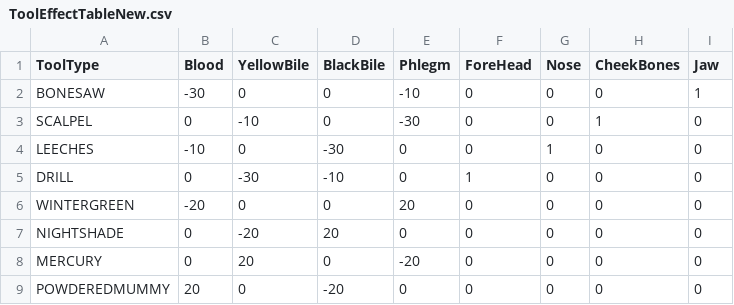
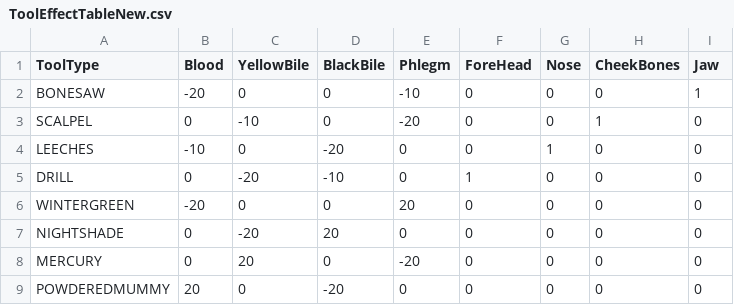
Before and after one commit to physbuzz/ApoSurgeon, a CSV file: Assets/Table/ToolEffectTableNew.csv, drawn as a sheet.

```diff
--- a/Assets/Table/ToolEffectTableNew.csv
+++ b/Assets/Table/ToolEffectTableNew.csv
@@ -1,6 +1,6 @@
 ToolType, Blood, YellowBile, BlackBile, Phlegm, ForeHead,Nose,CheekBones,Jaw
-BONESAW,-30,0,0,-10,0,0,0,1
-SCALPEL,0,-10,0,-30,0,0,1,0
-LEECHES,-10,0,-30,0,0,1,0,0
-DRILL,0,-30,-10,0,1,0,0,0
+BONESAW,-20,0,0,-10,0,0,0,1
+SCALPEL,0,-10,0,-20,0,0,1,0
+LEECHES,-10,0,-20,0,0,1,0,0
+DRILL,0,-20,-10,0,1,0,0,0
 WINTERGREEN,-20,0,0,20,0,0,0,0
```
Also changed, not shown: 8 other files.
